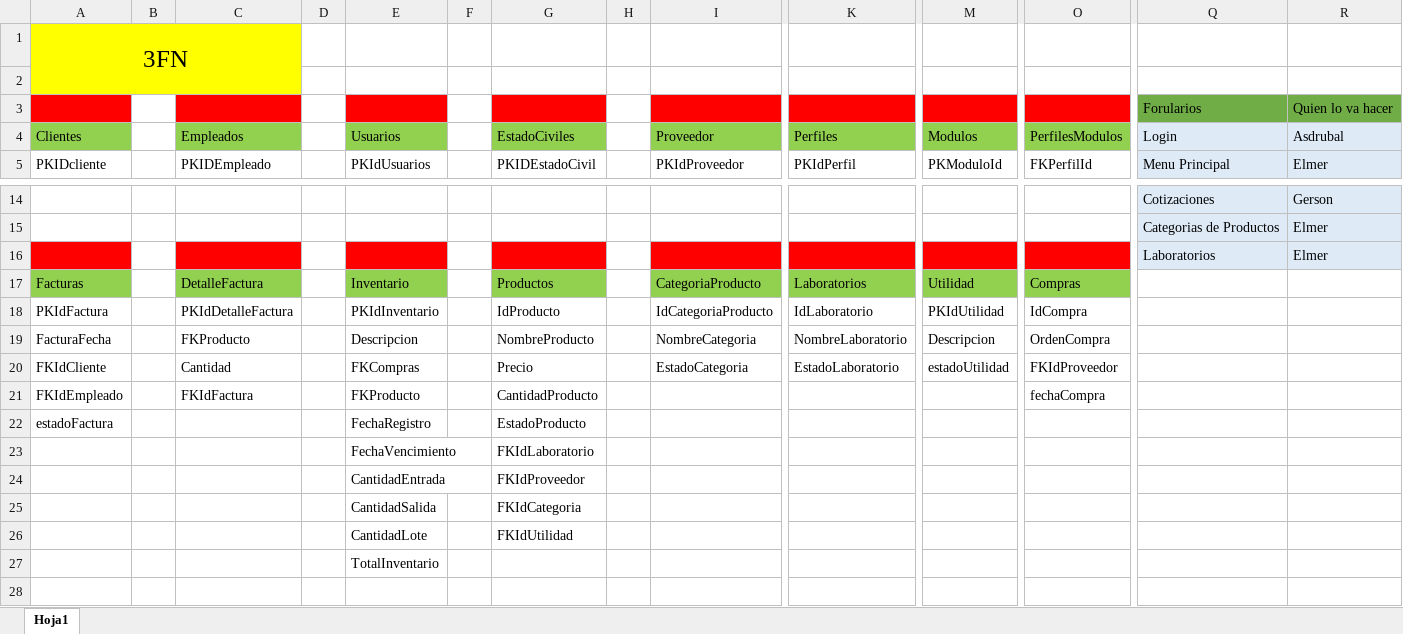
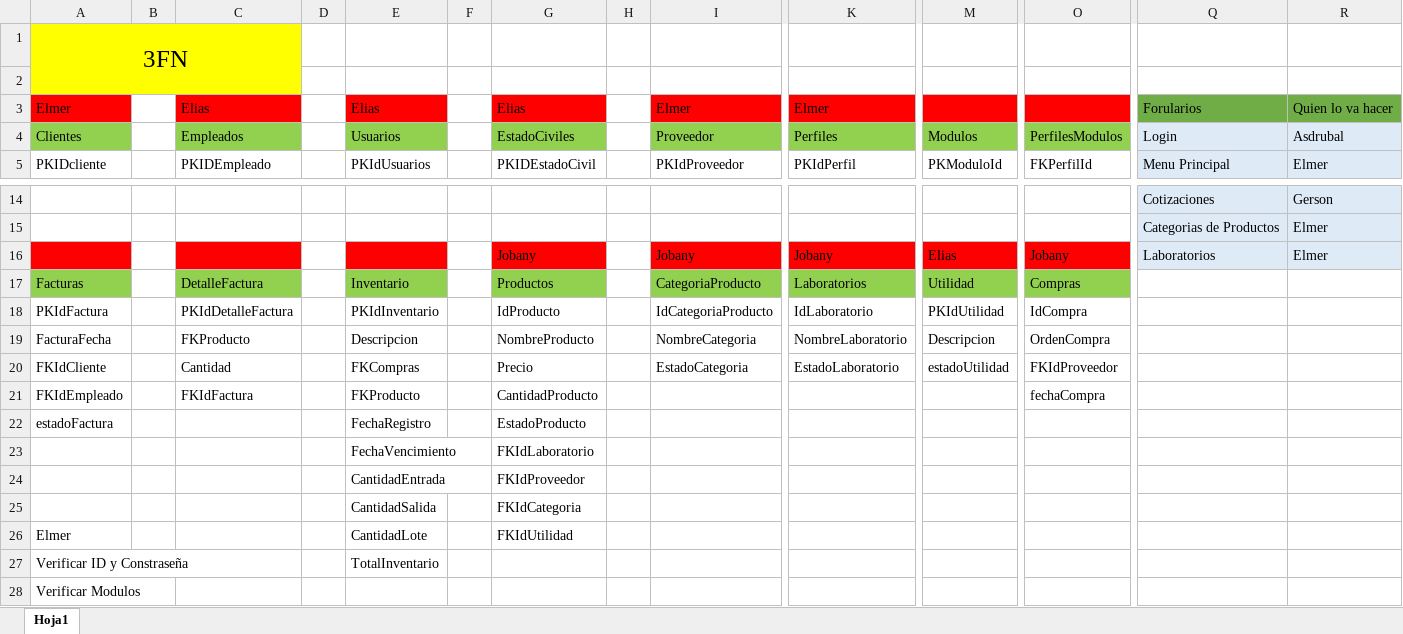
Before and after one commit to Arodinola/Desarrolo-de-Software, an Excel workbook: Documentación/Semana 3/normalizacion Terminada.xlsx, sheet Hoja1, drawn as a sheet; only a part is shown, gaps mark what is left out; values as stored, in another font and other column widths than the file's, no borders; removed rows and columns are numbered as before the commit, all else as after; rows hold the shown columns only; the diff names each change by its address in the sheet, - before the commit and + after, or states it on an @@ line.

Commit message:
CRUD Procedimientos

```diff
--- a/Documentación/Semana 3/normalizacion Terminada.xlsx (sheet Hoja1)
+++ b/Documentación/Semana 3/normalizacion Terminada.xlsx (sheet Hoja1)
-row 3:  |  |  |  |  |  |  |  |  |  |  |  | Forularios | Quien lo va hacer
+row 3: Elmer |  | Elias |  | Elias |  | Elias |  | Elmer | Elmer |  |  | Forularios | Quien lo va hacer
-row 16:  |  |  |  |  |  |  |  |  |  |  |  | Laboratorios | Elmer
+row 16:  |  |  |  |  |  | Jobany |  | Jobany | Jobany | Elias | Jobany | Laboratorios | Elmer
-A26: (empty)
+A26: Elmer
-A27: (empty)
+A27: Verificar ID y Constraseña
+row 28: Verificar Modulos
```
